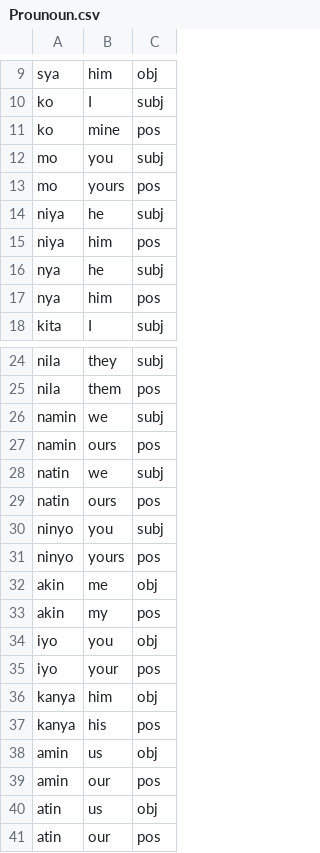
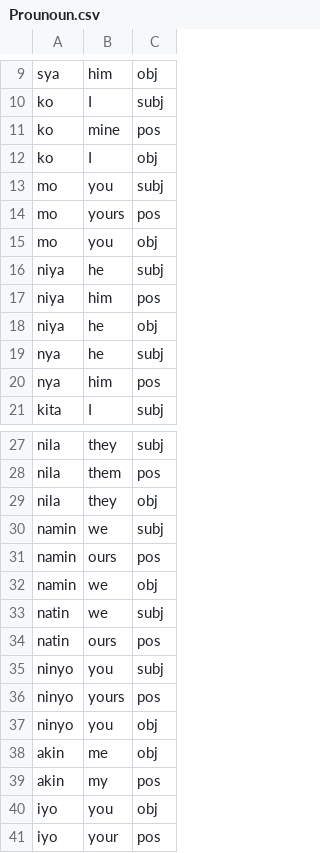
Before and after one commit to NenenH/Machine_Translation, a CSV file: syntactic/Prounoun.csv, drawn as a sheet; only a part is shown, gaps mark what is left out; the shorter side is filled out with more unchanged rows; the diff names each change by its address in the sheet, - before the commit and + after, or states it on an @@ line.

Commit message:
Update Syntactical

```diff
--- a/syntactic/Prounoun.csv
+++ b/syntactic/Prounoun.csv
+row 12: ko | I | obj
+row 15: mo | you | obj
+row 18: niya | he | obj
+row 29: nila | they | obj
+row 32: namin | we | obj
+row 37: ninyo | you | obj
```
Also changed, not shown: 4 other files.
